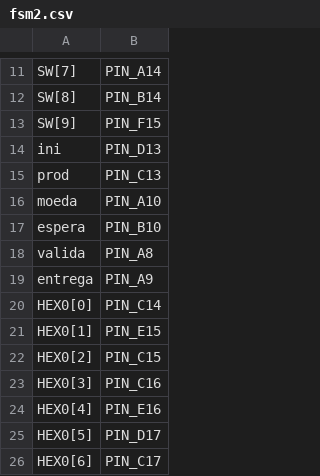
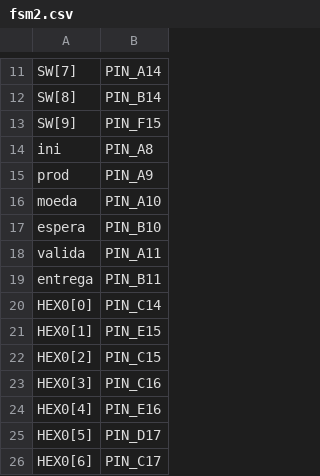
Before and after one commit to pedro-bqueiroz/VHDL-FSM, a CSV file: fsm2.csv, drawn as a sheet; only a part is shown, gaps mark what is left out.

Commit message:
Update fsm2.csv

```diff
--- a/fsm2.csv
+++ b/fsm2.csv
@@ -13,8 +13,8 @@ SW[8],PIN_B14
 SW[9],PIN_F15
-ini,PIN_D13
-prod,PIN_C13
+ini,PIN_A8
+prod,PIN_A9
 moeda,PIN_A10
 espera,PIN_B10
-valida,PIN_A8
-entrega,PIN_A9
+valida,PIN_A11
+entrega,PIN_B11
 HEX0[0],PIN_C14
```
